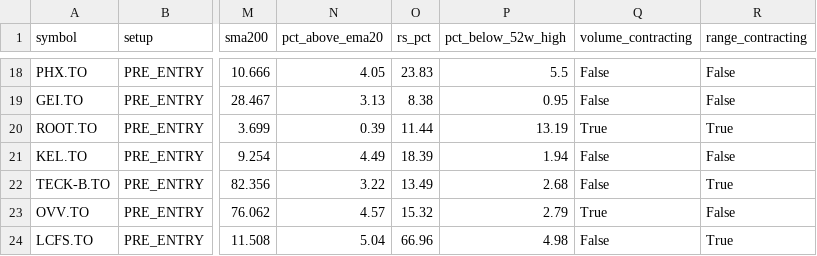
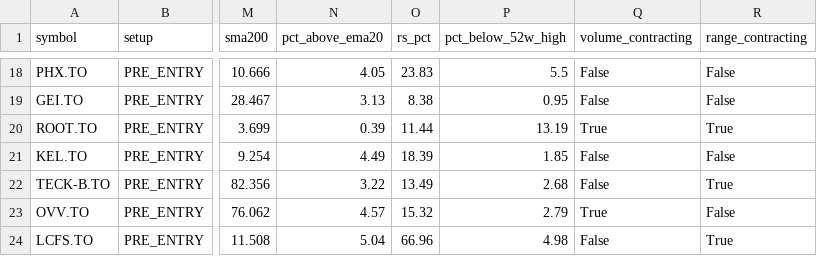
Before and after one commit to fwd5t2g5cw-ops/-daily-market-scanner, a CSV file: latest/canada/canada_pre_entry_watch_today.csv, drawn as a sheet; only a part is shown, gaps mark what is left out; the diff names each change by its address in the sheet, - before the commit and + after, or states it on an @@ line.

```diff
--- a/latest/canada/canada_pre_entry_watch_today.csv
+++ b/latest/canada/canada_pre_entry_watch_today.csv
-P21 (pct_below_52w_high): 1.94
+P21 (pct_below_52w_high): 1.85
```
Also changed, not shown: latest/canada/canada_double_reclaim_all.csv, latest/canada/canada_signals_with_candles.csv, 1 other file.
